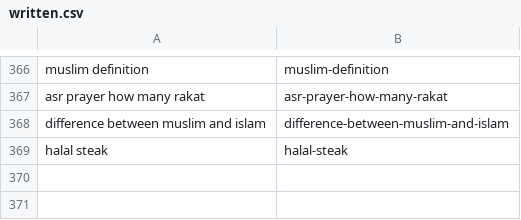
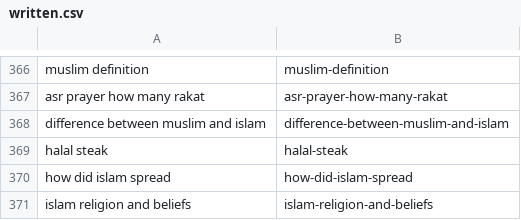
Before and after one commit to charliesheep7/dearpup_website, a CSV file: .claude/skills/deenup-blog-writer/written.csv, drawn as a sheet; only a part is shown, gaps mark what is left out.

```diff
--- a/.claude/skills/deenup-blog-writer/written.csv
+++ b/.claude/skills/deenup-blog-writer/written.csv
@@ -369 +369,3 @@ difference between muslim and islam,difference-between-muslim-and-islam
 halal steak,halal-steak
+how did islam spread,how-did-islam-spread
+islam religion and beliefs,islam-religion-and-beliefs
```
Also changed, not shown: 2 other files.
